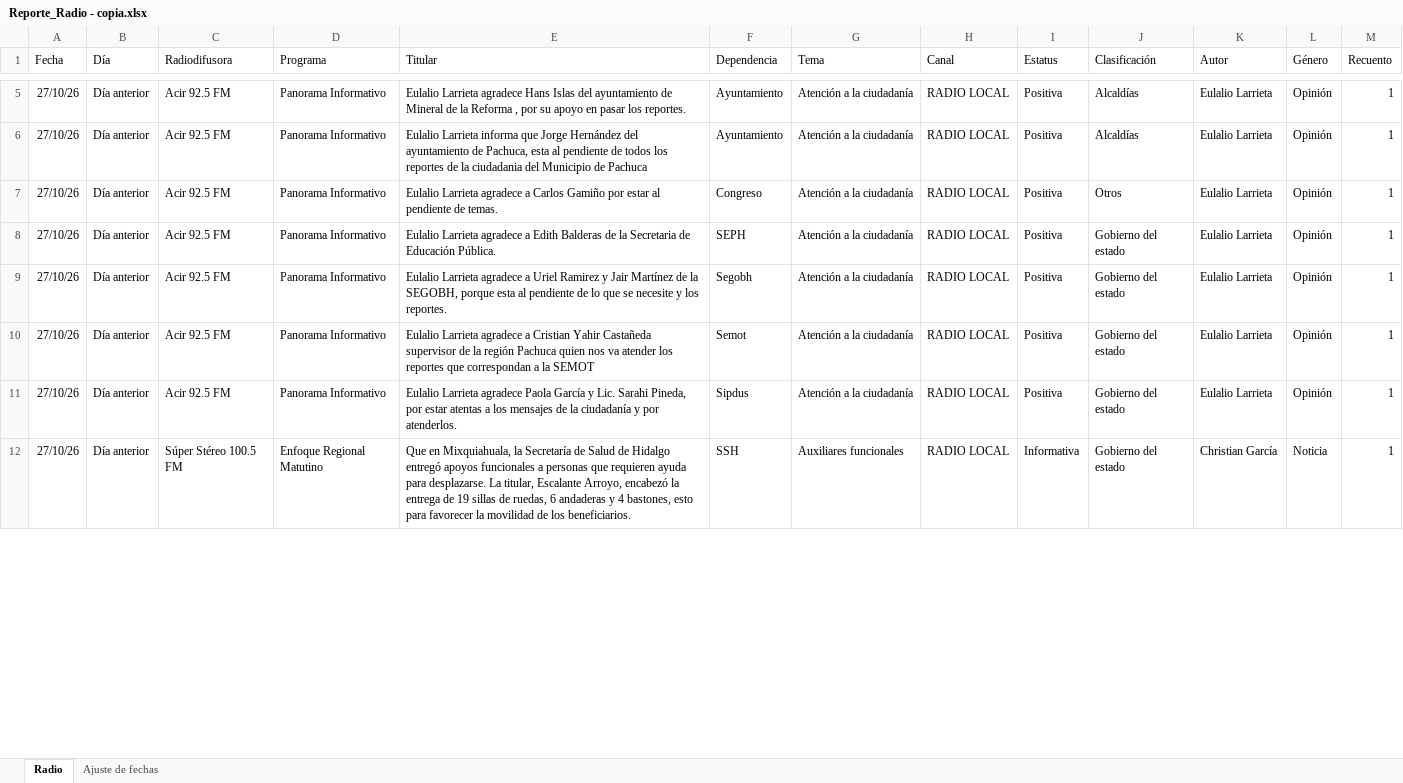
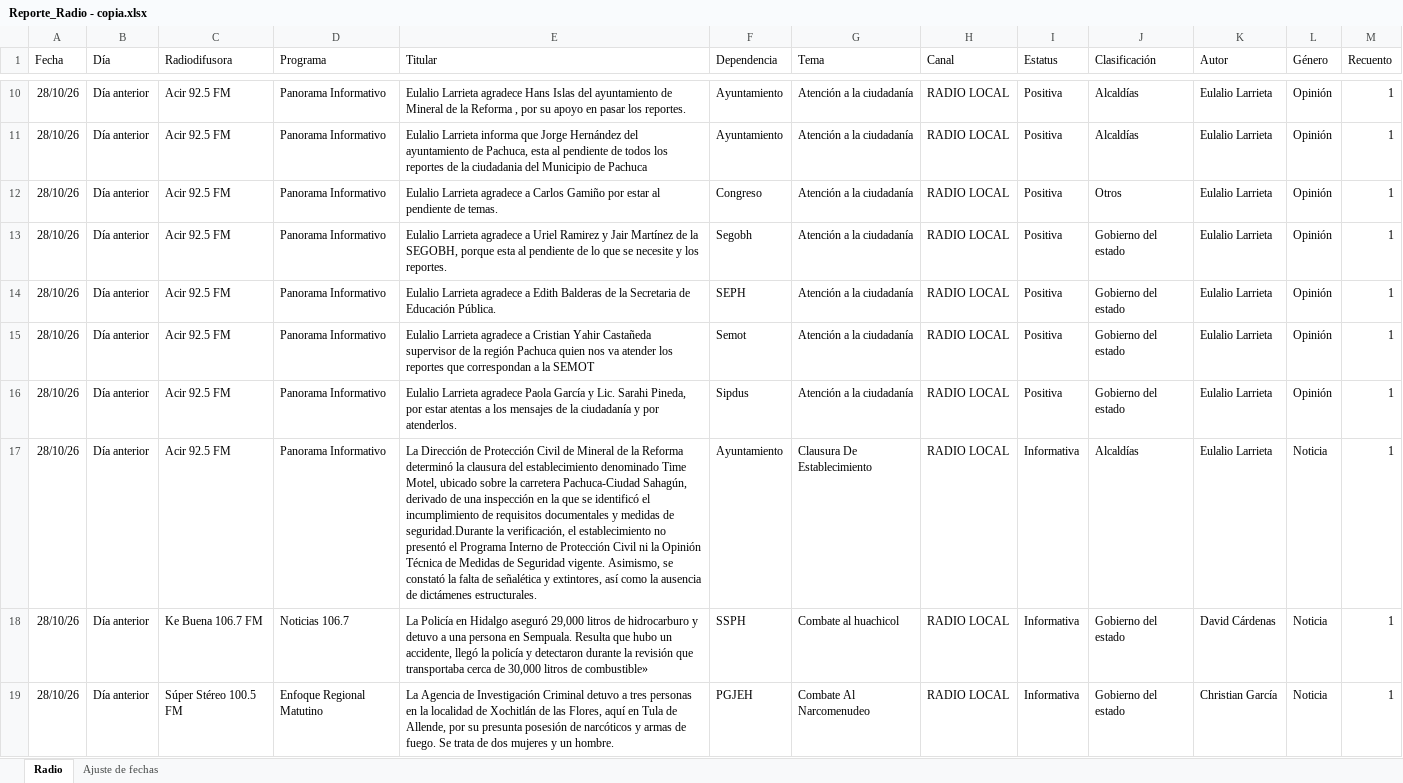
Before and after one commit to thelonious9/ReporteRadio, an Excel workbook: Reporte_Radio - copia.xlsx, sheet Radio, drawn as a sheet; only a part is shown, gaps mark what is left out; values as stored, in another font and other column widths than the file's, no borders; table styles not drawn; addresses are those after the commit; the diff covers the shown part only; the diff names each change by its address in the sheet, - before the commit and + after, or states it on an @@ line.

```diff
--- a/Reporte_Radio - copia.xlsx (sheet Radio)
+++ b/Reporte_Radio - copia.xlsx (sheet Radio)
-A10:A16 (Fecha): 27/10/26
+A10:A16 (Fecha): 28/10/26
-E13 (Titular): …agradece a Edith Balderas de la Secretaria de Educación Pública.
+E13 (Titular): …agradece a Uriel Ramirez y Jair Martínez de la SEGOBH, porque esta al pendiente de lo que se necesite y los reportes.
-F13 (Dependencia): SEPH
+F13 (Dependencia): Segobh
-E14 (Titular): …agradece a Uriel Ramirez y Jair Martínez de la SEGOBH, porque esta al pendiente de lo que se necesite y los reportes.
+E14 (Titular): …agradece a Edith Balderas de la Secretaria de Educación Pública.
-F14 (Dependencia): Segobh
+F14 (Dependencia): SEPH
+row 17: 28/10/26 | Día anterior | Acir 92.5 FM | Panorama Informativo | La Dirección de Protección Civil de Mineral de la Reforma determinó la clausura del establecimiento denominado Time Motel, ubicado sobre la carretera Pachuca-Ciudad Sahagún, derivado de una inspección en la que se identificó el incumplimiento de requisitos documentales y medidas de seguridad.Durante la verificación, el establecimiento no presentó el Programa Interno de Protección Civil ni la Opinión Técnica de Medidas de Seguridad vigente. Asimismo, se constató la falta de señalética y extintores, así como la ausencia de dictámenes estructurales. | Ayuntamiento | Clausura De Establecimiento | RADIO LOCAL | Informativa | Alcaldías | Eulalio Larrieta | Noticia | 1
+row 18: 28/10/26 | Día anterior | Ke Buena 106.7 FM | Noticias 106.7 | La Policía en Hidalgo aseguró 29,000 litros de hidrocarburo y detuvo a una persona en Sempuala. Resulta que hubo un accidente, llegó la policía y detectaron durante la revisión que transportaba cerca de 30,000 litros de combustible» | SSPH | Combate al huachicol | RADIO LOCAL | Informativa | Gobierno del estado | David Cárdenas | Noticia | 1
-A19 (Fecha): 27/10/26
+A19 (Fecha): 28/10/26
-E19 (Titular): Que en Mixquiahuala, la Secretaría de Salud de Hidalgo entregó apoyos funcionales a personas que requieren ayuda para desplazarse. La titular, Escalante Arroyo, encabezó la entrega de 19 sillas de ruedas, 6 andaderas y 4 bastones, esto para favorecer la movilidad de los beneficiarios.
+E19 (Titular): La Agencia de Investigación Criminal detuvo a tres personas en la localidad de Xochitlán de las Flores, aquí en Tula de Allende, por su presunta posesión de narcóticos y armas de fuego. Se trata de dos mujeres y un hombre.
-F19 (Dependencia): SSH
+F19 (Dependencia): PGJEH
-G19 (Tema): Auxiliares funcionales
+G19 (Tema): Combate Al Narcomenudeo
```
Also changed, not shown: other rows of this sheet, sheet Ajuste de fechas, Convertidor de notas.xlsx, Tabla XML.xlsx, 1 other file.
